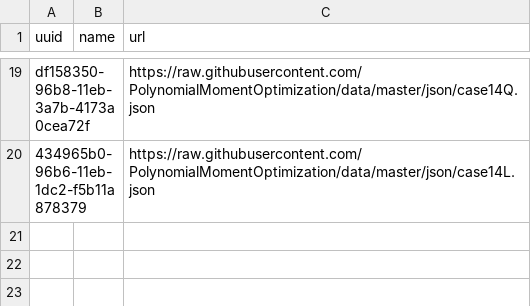
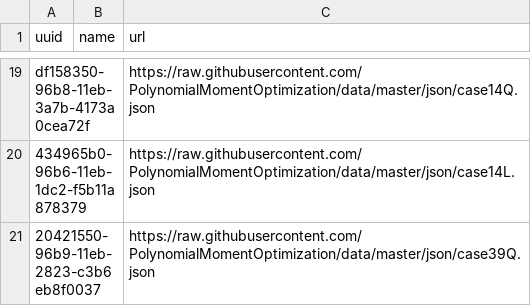
Before and after one commit to PolynomialMomentOptimization/data, a CSV file: registries/index-pmo.csv, drawn as a sheet; only a part is shown, gaps mark what is left out; the diff names each change by its address in the sheet, - before the commit and + after, or states it on an @@ line.

Commit message:
add to index case39Q.json

```diff
--- a/registries/index-pmo.csv
+++ b/registries/index-pmo.csv
+row 21: 20421550-96b9-11eb-2823-c3b6eb8f0037 |  | https://raw.githubusercontent.com/PolynomialMomentOptimization/data/master/json/case39Q.json
```
